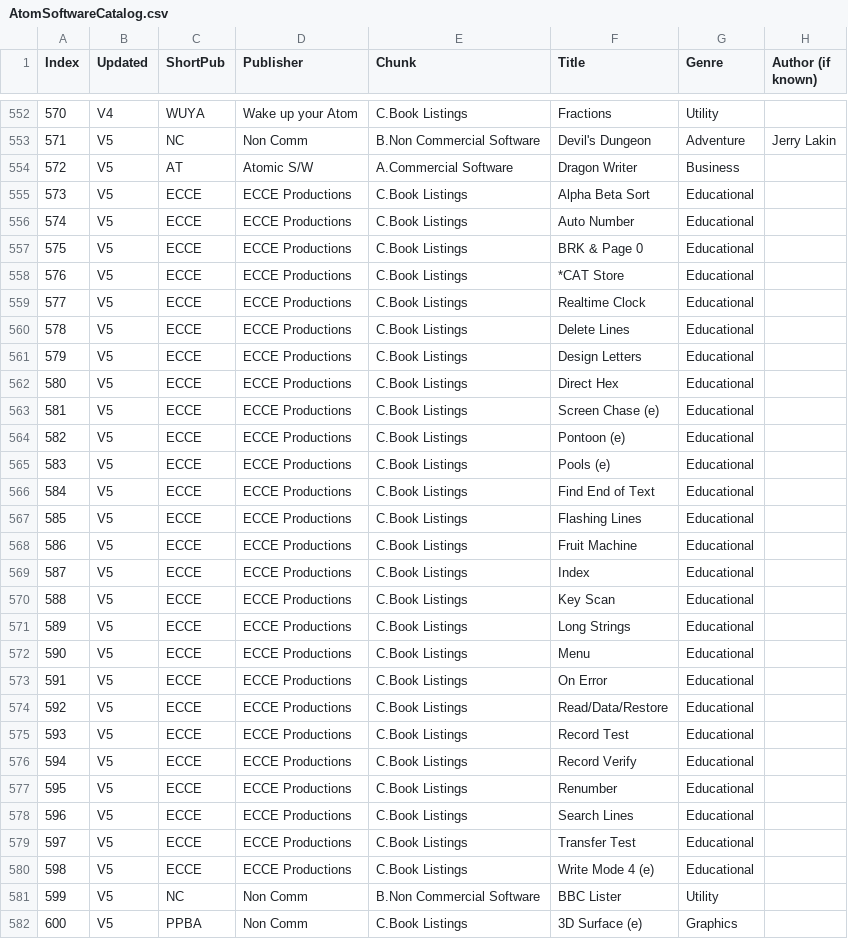
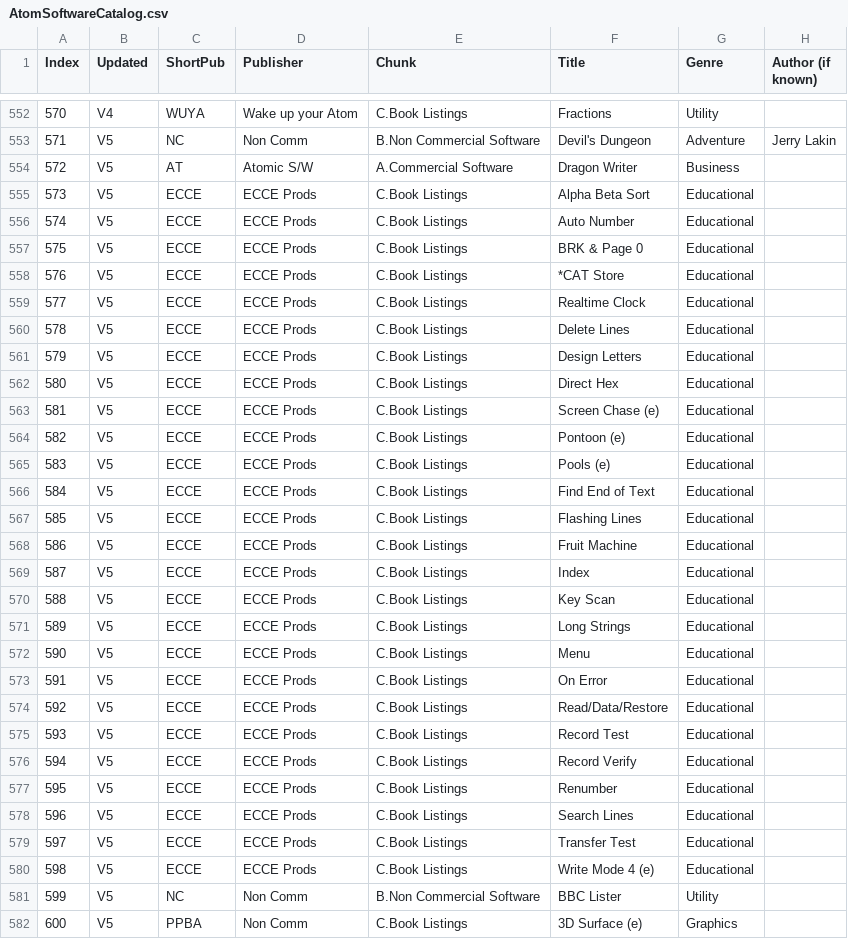
Before and after one commit to hoglet67/AtomSoftwareArchive, a CSV file: catalog/AtomSoftwareCatalog.csv, drawn as a sheet; only a part is shown, gaps mark what is left out; the diff covers the shown part only; the diff names each change by its address in the sheet, - before the commit and + after, or states it on an @@ line.

```diff
--- a/catalog/AtomSoftwareCatalog.csv
+++ b/catalog/AtomSoftwareCatalog.csv
-D555:D580 (Publisher): ECCE Productions
+D555:D580 (Publisher): ECCE Prods
```
Also changed, not shown: 1 added row, 1 removed row and 6 edited cells elsewhere in this file, 4 other files.
